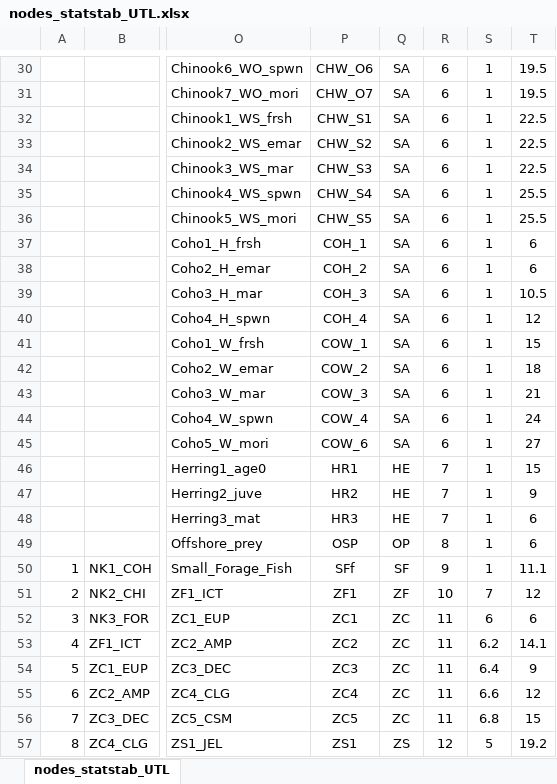
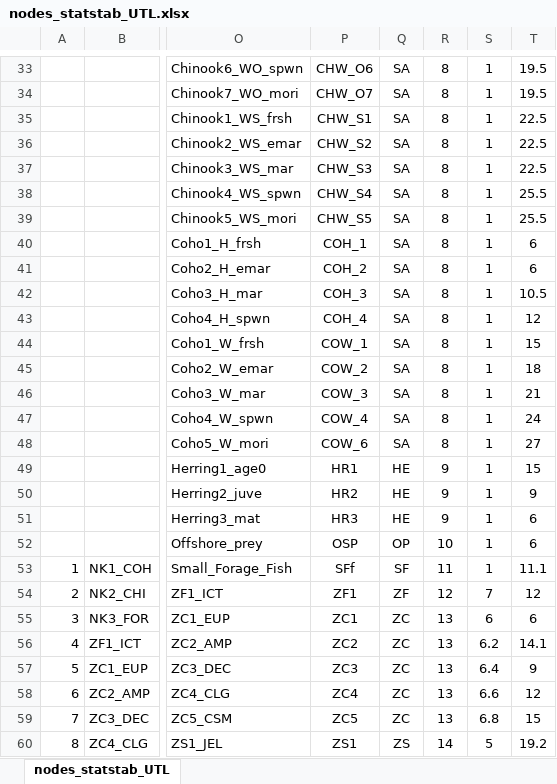
Before and after one commit to goldford/Ecosystem-Model-Data-Framework, an Excel workbook: data/ecopath/nodes_statstab_UTL.xlsx, sheet nodes_statstab_UTL, drawn as a sheet; only a part is shown, gaps mark what is left out; values as stored, in another font and other column widths than the file's, no borders; addresses are those after the commit; the diff covers the shown part only; the diff names each change by its address in the sheet, - before the commit and + after, or states it on an @@ line.

```diff
--- a/data/ecopath/nodes_statstab_UTL.xlsx (sheet nodes_statstab_UTL)
+++ b/data/ecopath/nodes_statstab_UTL.xlsx (sheet nodes_statstab_UTL)
-R33:R48: 6
+R33:R48: 8
-R49:R51: 7
+R49:R51: 9
-R52: 8
+R52: 10
-R53: 9
+R53: 11
-R54: 10
+R54: 12
-R55:R59: 11
+R55:R59: 13
-R60: 12
+R60: 14
```
Also changed, not shown: 5 added rows and 35 edited cells elsewhere in this sheet, 8 other files.
